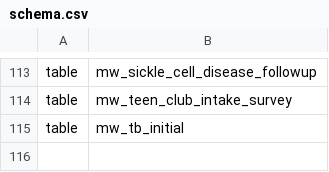
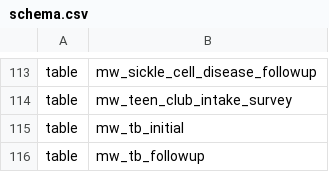
Before and after one commit to b-ngongonda/apzu-etl, a CSV file: jobs/pentaho/malawi/schema/schema.csv, drawn as a sheet; only a part is shown, gaps mark what is left out; the diff names each change by its address in the sheet, - before the commit and + after, or states it on an @@ line.

Commit message:
MLW-1696: add tb followup data warehouse table

```diff
--- a/jobs/pentaho/malawi/schema/schema.csv
+++ b/jobs/pentaho/malawi/schema/schema.csv
+row 116: table | mw_tb_followup
```
Also changed, not shown: 4 other files.
